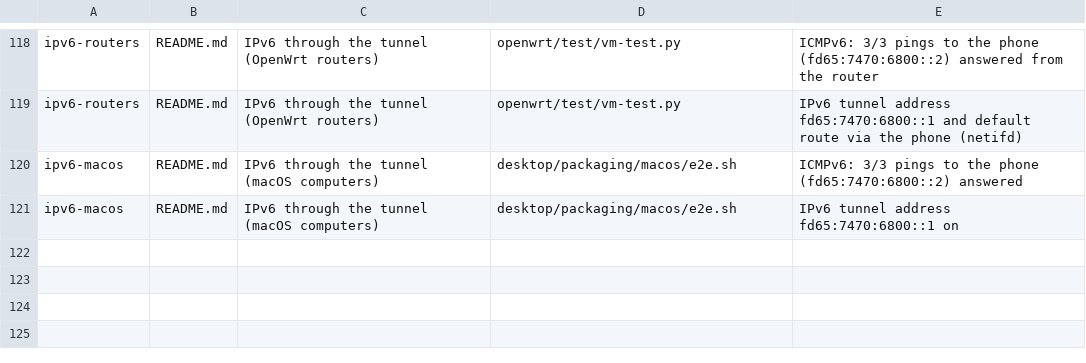
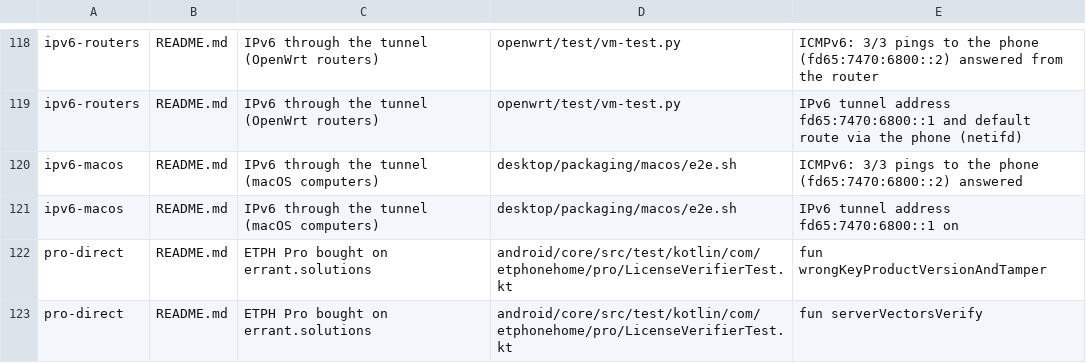
Before and after one commit to CanuteTheGreat/etphonehome, a TSV file: ci/claims.tsv, drawn as a sheet; only a part is shown, gaps mark what is left out.

```diff
--- a/ci/claims.tsv
+++ b/ci/claims.tsv
@@ -121 +121,3 @@ ipv6-macos	README.md	IPv6 through the tunnel (macOS computers)	desktop/packaging
 ipv6-macos	README.md	IPv6 through the tunnel (macOS computers)	desktop/packaging/macos/e2e.sh	IPv6 tunnel address fd65:7470:6800::1 on
+pro-direct	README.md	ETPH Pro bought on errant.solutions	android/core/src/test/kotlin/com/etphonehome/pro/LicenseVerifierTest.kt	fun wrongKeyProductVersionAndTamper
+pro-direct	README.md	ETPH Pro bought on errant.solutions	android/core/src/test/kotlin/com/etphonehome/pro/LicenseVerifierTest.kt	fun serverVectorsVerify
```
